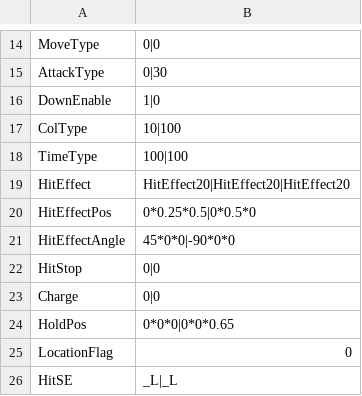
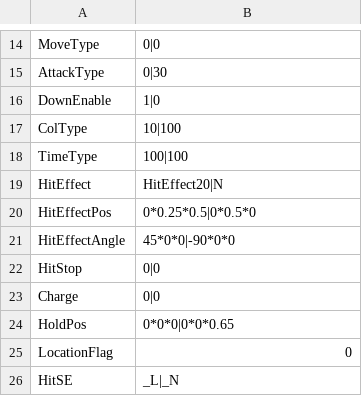
Before and after one commit to vinvinvidal/Project00, a CSV file: Project/Assets/Resources/csv/Arts/Arts204.csv, drawn as a sheet; only a part is shown, gaps mark what is left out.

```diff
--- a/Project/Assets/Resources/csv/Arts/Arts204.csv
+++ b/Project/Assets/Resources/csv/Arts/Arts204.csv
@@ -18,3 +18,3 @@ ColType,10|100
 TimeType,100|100
-HitEffect,HitEffect20|HitEffect20|HitEffect20
+HitEffect,HitEffect20|N
 HitEffectPos,0*0.25*0.5|0*0.5*0
@@ -25,2 +25,2 @@ HoldPos,0*0*0|0*0*0.65
 LocationFlag,0
-HitSE,_L|_L
+HitSE,_L|_N
```
Also changed, not shown: 14 other files.
